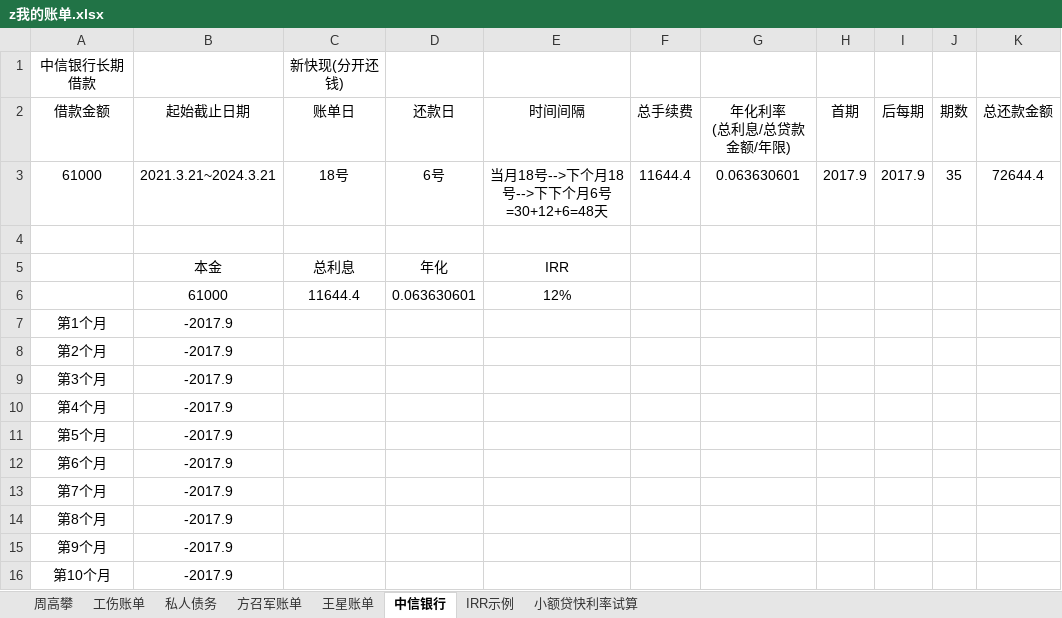
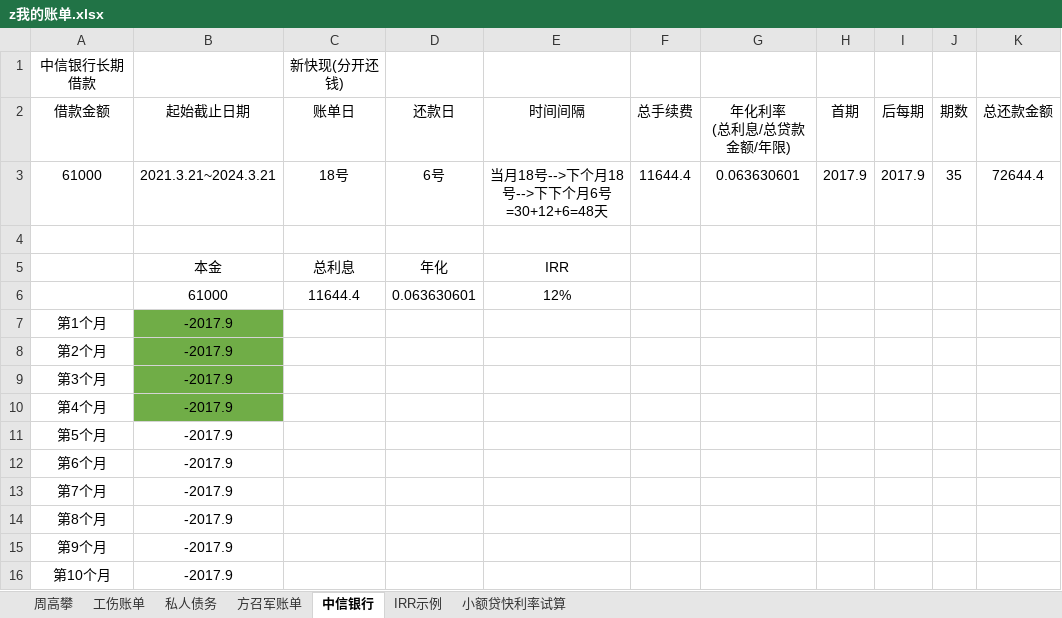
Before and after one commit to zzggxx/Summary, an Excel workbook: z我的账单.xlsx, sheet 中信银行, drawn as a sheet; only a part is shown; values as stored, in another font and other column widths than the file's, no borders; the diff names each change by its address in the sheet, - before the commit and + after, or states it on an @@ line.

```diff
--- a/z我的账单.xlsx (sheet 中信银行)
+++ b/z我的账单.xlsx (sheet 中信银行)
-sheet tab: 王星账单
-B7:B10 fill: none
+B7:B10 fill: #70AD47
```
Also changed, not shown: sheet 私人债务.
